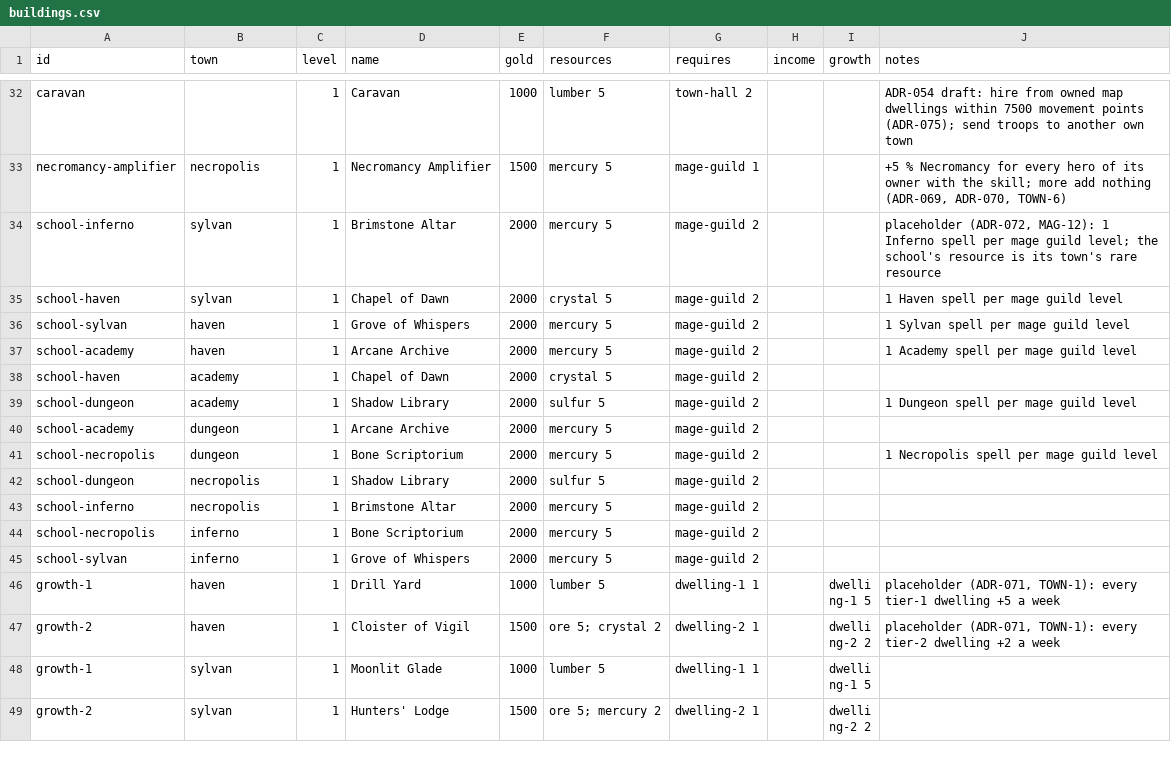
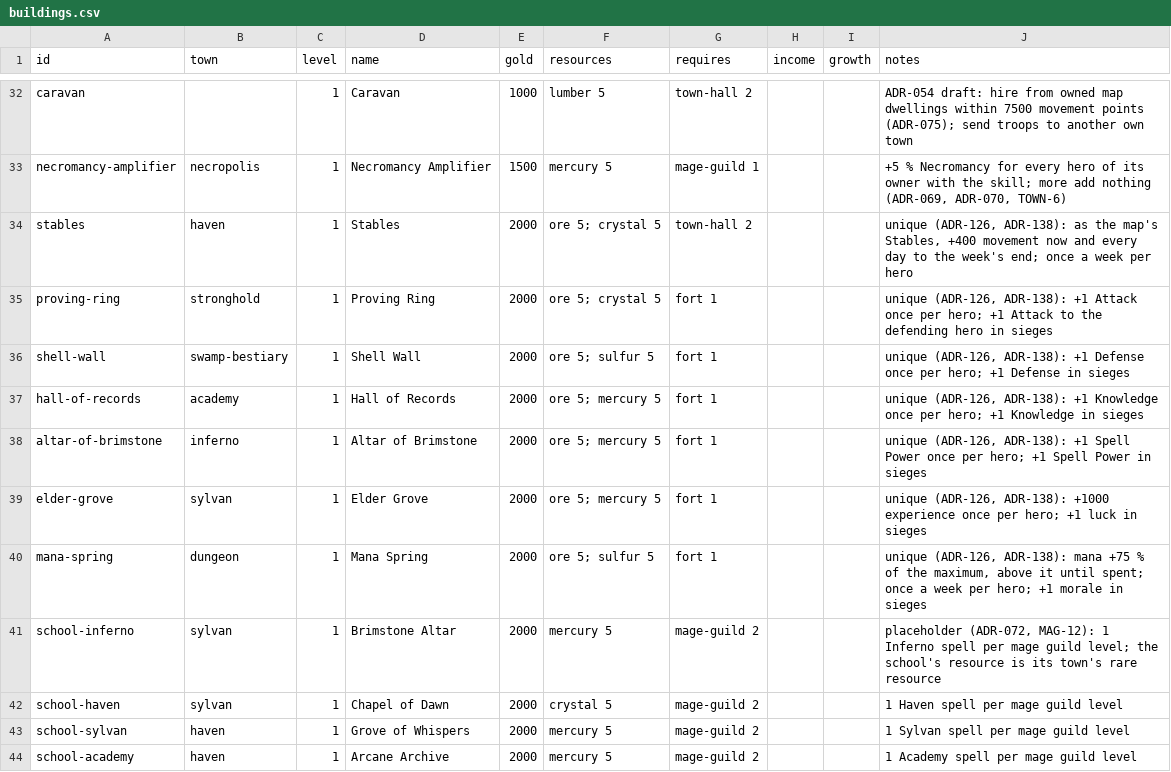
Before and after one commit to ars-Diaboli/eternal-wars-game, a CSV file: src/Core/data/buildings.csv, drawn as a sheet; only a part is shown, gaps mark what is left out; the shorter side is filled out with more unchanged rows; the diff names each change by its address in the sheet, - before the commit and + after, or states it on an @@ line.

Commit message:
1st set of unique buildings

```diff
--- a/src/Core/data/buildings.csv
+++ b/src/Core/data/buildings.csv
+row 34: stables | haven | 1 | Stables | 2000 | ore 5; crystal 5 | town-hall 2 |  |  | unique (ADR-126, ADR-138): as the map's Stables, +400 movement now and every day to the week's end; once a week per hero
+row 35: proving-ring | stronghold | 1 | Proving Ring | 2000 | ore 5; crystal 5 | fort 1 |  |  | unique (ADR-126, ADR-138): +1 Attack once per hero; +1 Attack to the defending hero in sieges
+row 36: shell-wall | swamp-bestiary | 1 | Shell Wall | 2000 | ore 5; sulfur 5 | fort 1 |  |  | unique (ADR-126, ADR-138): +1 Defense once per hero; +1 Defense in sieges
+row 37: hall-of-records | academy | 1 | Hall of Records | 2000 | ore 5; mercury 5 | fort 1 |  |  | unique (ADR-126, ADR-138): +1 Knowledge once per hero; +1 Knowledge in sieges
+row 38: altar-of-brimstone | inferno | 1 | Altar of Brimstone | 2000 | ore 5; mercury 5 | fort 1 |  |  | unique (ADR-126, ADR-138): +1 Spell Power once per hero; +1 Spell Power in sieges
+row 39: elder-grove | sylvan | 1 | Elder Grove | 2000 | ore 5; mercury 5 | fort 1 |  |  | unique (ADR-126, ADR-138): +1000 experience once per hero; +1 luck in sieges
+row 40: mana-spring | dungeon | 1 | Mana Spring | 2000 | ore 5; sulfur 5 | fort 1 |  |  | unique (ADR-126, ADR-138): mana +75 % of the maximum, above it until spent; once a week per hero; +1 morale in sieges
```
Also changed, not shown: 16 other files.
